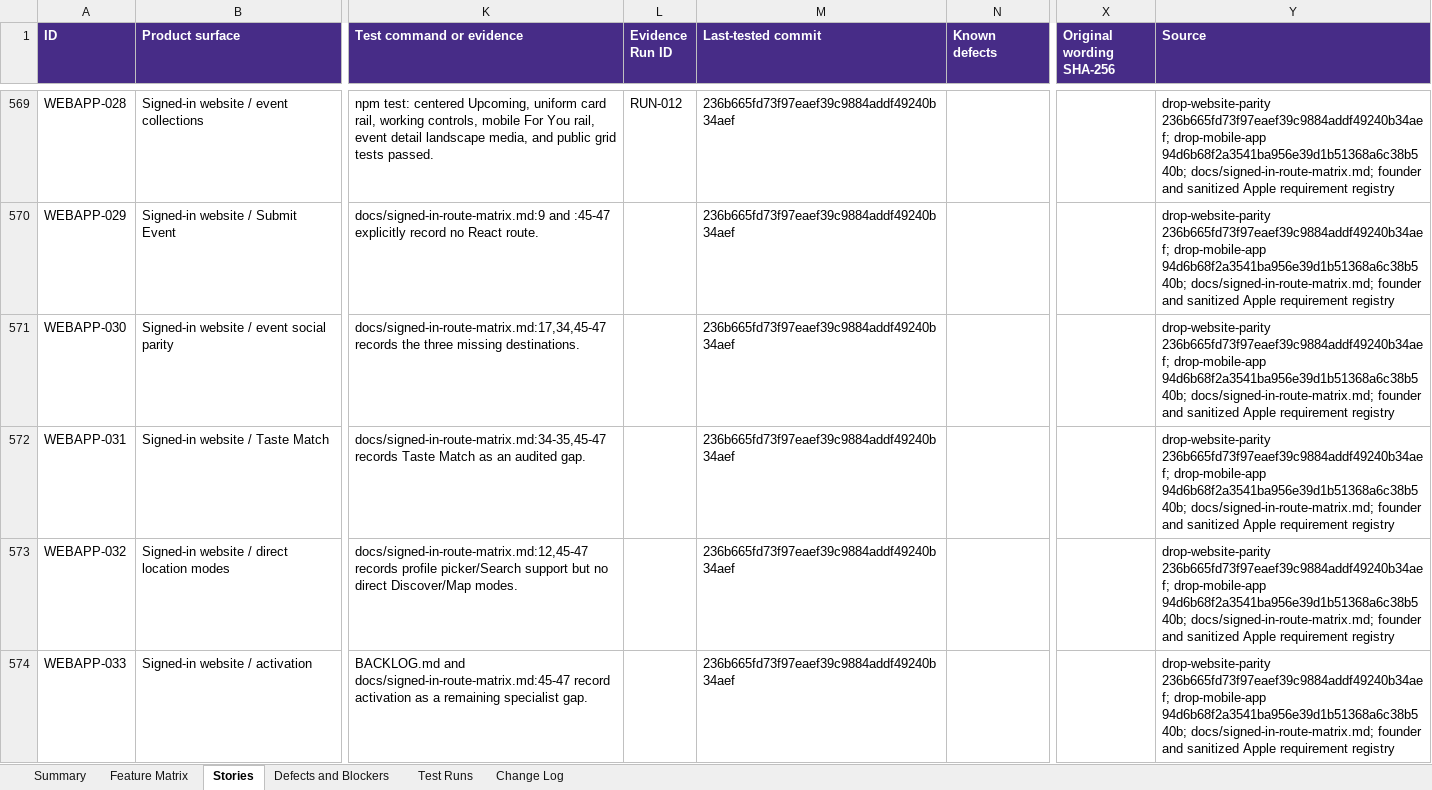
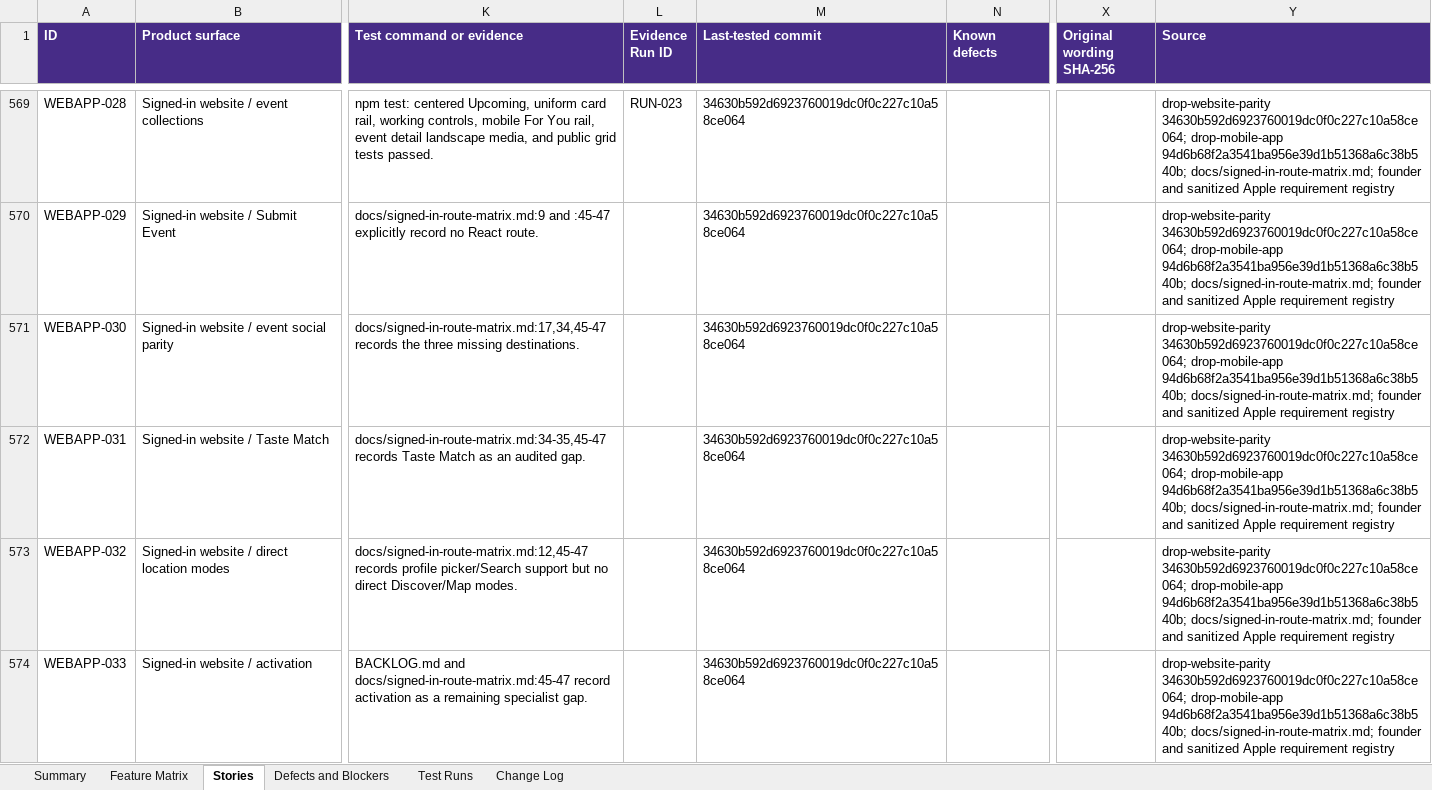
Before and after one commit to ashinde8513/drop-site, an Excel workbook: docs/qa/drop-website-feature-matrix.xlsx, sheet Stories, drawn as a sheet; only a part is shown, gaps mark what is left out; values as stored, in another font and other column widths than the file's, no borders; the diff covers the shown part only; the diff names each change by its address in the sheet, - before the commit and + after, or states it on an @@ line.

Commit message:
docs(qa): record corrected website candidate evidence

```diff
--- a/docs/qa/drop-website-feature-matrix.xlsx (sheet Stories)
+++ b/docs/qa/drop-website-feature-matrix.xlsx (sheet Stories)
-L569 (Evidence Run ID): RUN-012
+L569 (Evidence Run ID): RUN-023
-M569:M574 (Last-tested commit): 236b665fd73f97eaef39c9884addf49240b34aef
+M569:M574 (Last-tested commit): 34630b592d6923760019dc0f0c227c10a58ce064
-Y569:Y574 (Source): drop-website-parity 236b665fd73f97eaef39c9884addf49240b34aef; drop-mobile-app 94d6b68f2a3541ba956e39d1b51368a6c38b540b;…
+Y569:Y574 (Source): drop-website-parity 34630b592d6923760019dc0f0c227c10a58ce064; drop-mobile-app 94d6b68f2a3541ba956e39d1b51368a6c38b540b;…
```
Also changed, not shown: 101 edited cells elsewhere in this sheet, sheet Feature Matrix, sheet Defects and Blockers, sheet Test Runs, sheet Summary, 6 other files.
